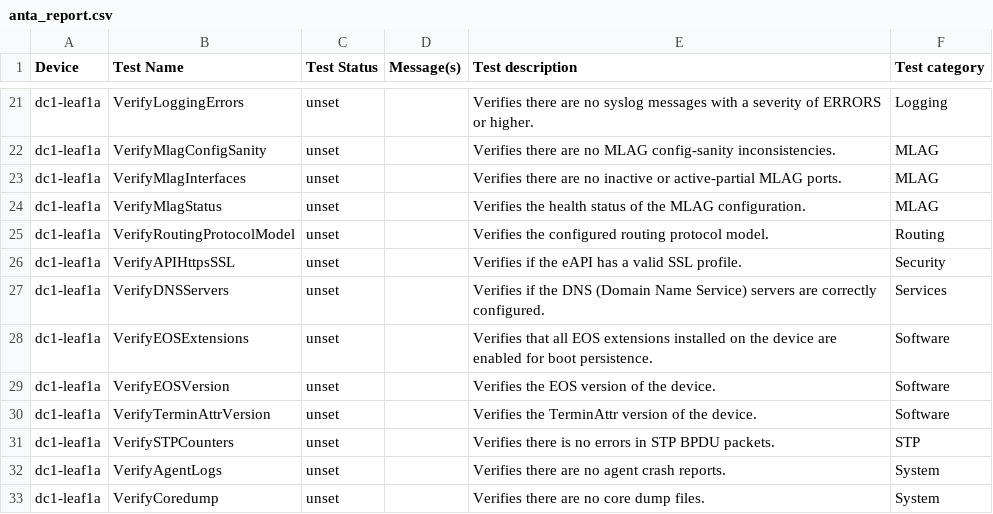
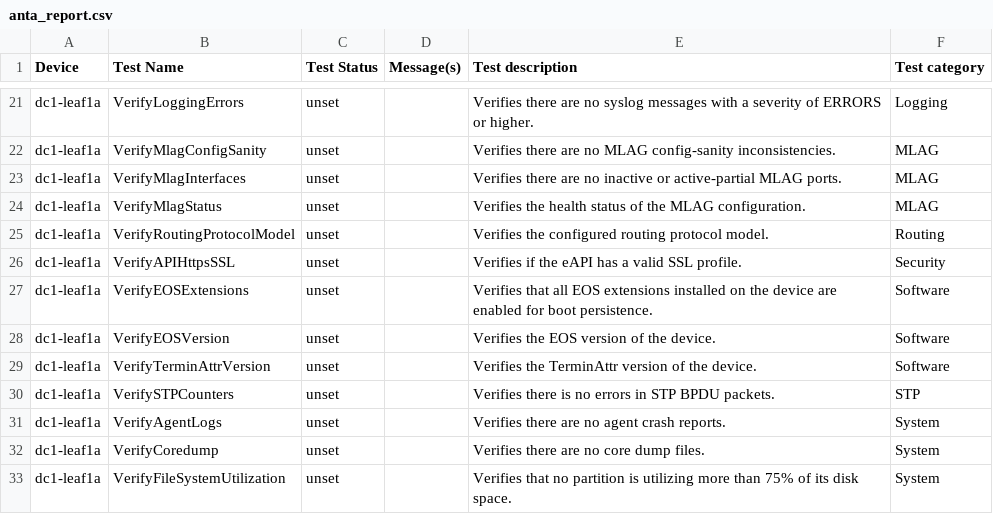
Before and after one commit to JulioPDX/avd, a CSV file: ansible_collections/arista/avd/molecule/anta_runner/anta/reports/allow_bgp_vrfs_run/anta_report.csv, drawn as a sheet; only a part is shown, gaps mark what is left out; the shorter side is filled out with more unchanged rows.

Commit message:
Fix(anta_runner): Remove VerifyDNSServers test (#5686)
Co-authored-by: Claus Holbech <holbech@arista.com>

```diff
--- a/ansible_collections/arista/avd/molecule/anta_runner/anta/reports/allow_bgp_vrfs_run/anta_report.csv
+++ b/ansible_collections/arista/avd/molecule/anta_runner/anta/reports/allow_bgp_vrfs_run/anta_report.csv
@@ -26,3 +26,2 @@ dc1-leaf1a,VerifyRoutingProtocolModel,unset,,Verifies the configured routing pro
 dc1-leaf1a,VerifyAPIHttpsSSL,unset,,Verifies if the eAPI has a valid SSL profile.,Security
-dc1-leaf1a,VerifyDNSServers,unset,,Verifies if the DNS (Domain Name Service) servers are correctly configured.,Services
 dc1-leaf1a,VerifyEOSExtensions,unset,,Verifies that all EOS extensions installed on the device are enabled for boot persistence.,Software
```
Also changed, not shown: ansible_collections/arista/avd/molecule/anta_runner/anta/reports/default_run/anta_report.csv, ansible_collections/arista/avd/molecule/anta_runner/anta/reports/filtered_run/anta_report.csv, 17 other files.
